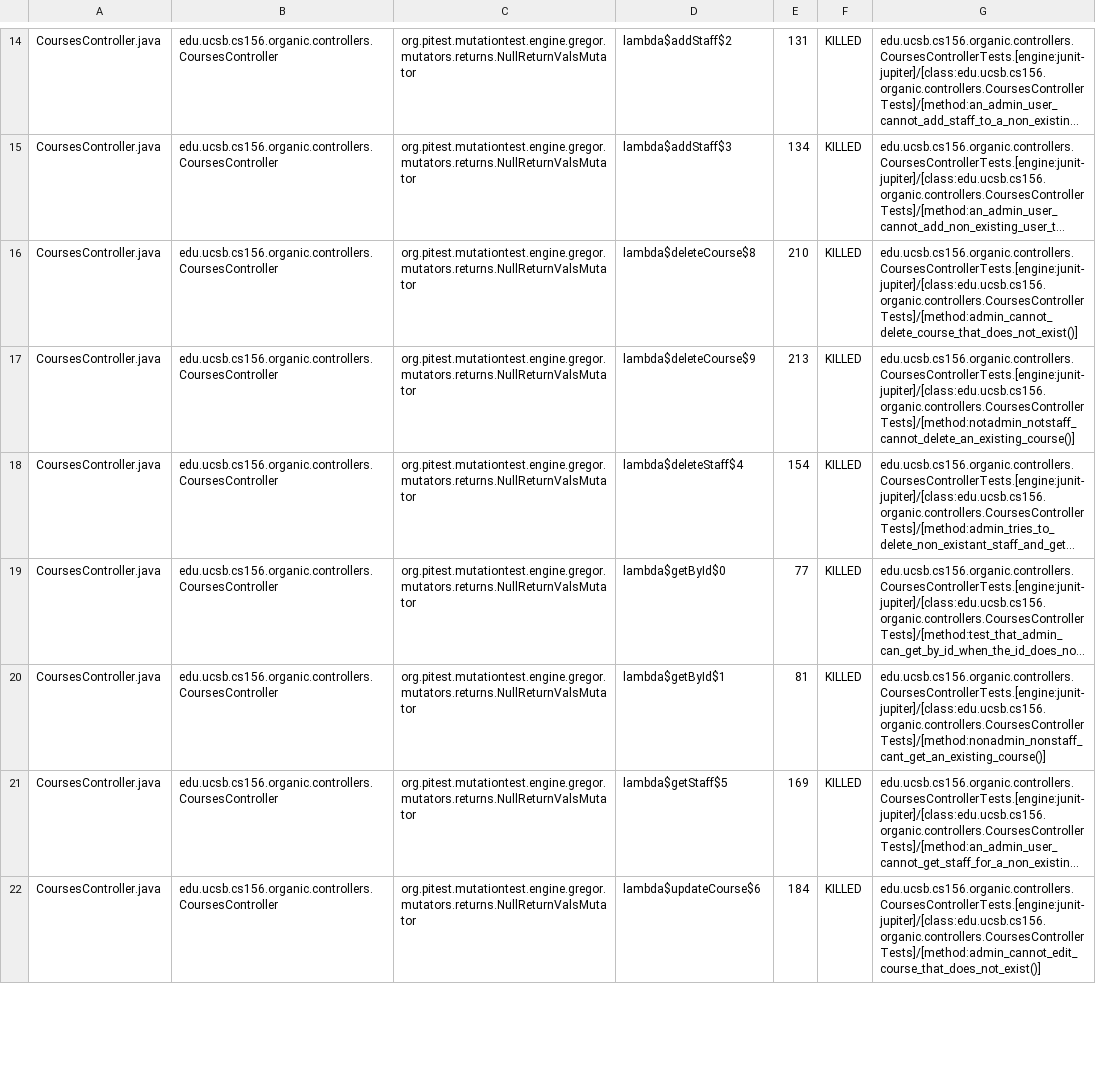
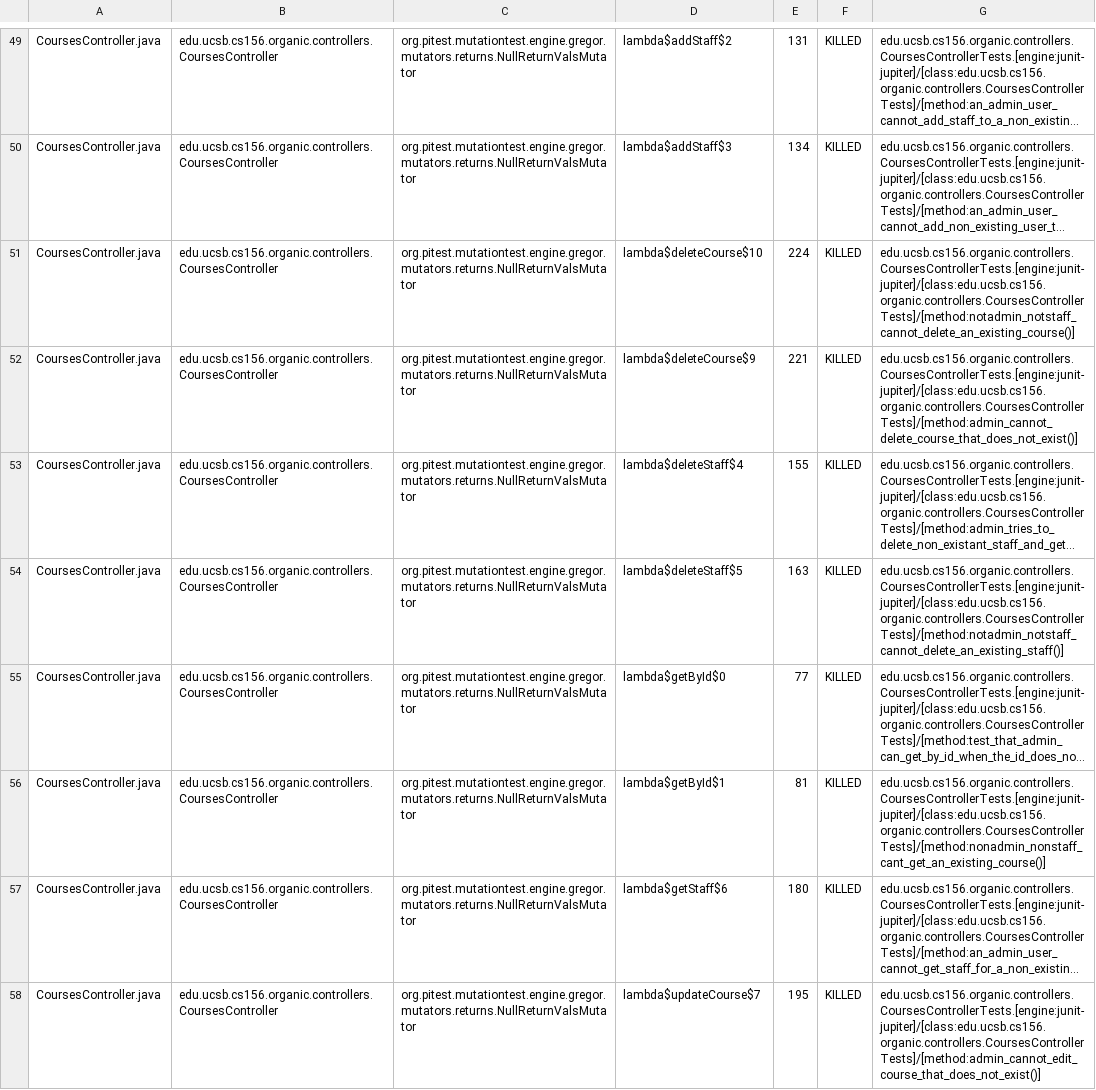
Before and after one commit to ucsb-cs156-f23/proj-organic-f23-6pm-1, a CSV file: pitest/mutations.csv, drawn as a sheet; only a part is shown, gaps mark what is left out; long unchanged cells end in …; addresses are those after the commit; the diff covers the shown part only; the diff names each change by its address in the sheet, - before the commit and + after, or states it on an @@ line.

Commit message:
Deploying to gh-pages from @ ucsb-cs156-f23/proj-organic-f23-6pm-1@8085b9f776f55560827a679fd584908934ab6528 🚀

```diff
--- a/pitest/mutations.csv
+++ b/pitest/mutations.csv
-D51: lambda$deleteCourse$8
+D51: lambda$deleteCourse$10
-E51: 210
+E51: 224
-G51: edu.ucsb.cs156.organic.controllers.CoursesControllerTests.[engine:junit-jupiter]/[class:edu.ucsb.cs156.organic.controllers.CoursesControllerTests]/[method:admin_cannot_delete_course_that_does_not_exist()]
+G51: edu.ucsb.cs156.organic.controllers.CoursesControllerTests.[engine:junit-jupiter]/[class:edu.ucsb.cs156.organic.controllers.CoursesControllerTests]/[method:notadmin_notstaff_cannot_delete_an_existing_course()]
-E52: 213
+E52: 221
-G52: edu.ucsb.cs156.organic.controllers.CoursesControllerTests.[engine:junit-jupiter]/[class:edu.ucsb.cs156.organic.controllers.CoursesControllerTests]/[method:notadmin_notstaff_cannot_delete_an_existing_course()]
+G52: edu.ucsb.cs156.organic.controllers.CoursesControllerTests.[engine:junit-jupiter]/[class:edu.ucsb.cs156.organic.controllers.CoursesControllerTests]/[method:admin_cannot_delete_course_that_does_not_exist()]
-E53: 154
+E53: 155
+row 54: CoursesController.java | edu.ucsb.cs156.organic.controllers.CoursesController | org.pitest.mutationtest.engine.gregor.mutators.returns.NullReturnValsMutator | lambda$deleteStaff$5 | 163 | KILLED | edu.ucsb.cs156.organic.controllers.CoursesControllerTests.[engine:junit-jupiter]/[class:edu.ucsb.cs156.organic.controllers.CoursesControllerTests]/[method:notadmin_notstaff_cannot_delete_an_existing_staff()]
-D57: lambda$getStaff$5
+D57: lambda$getStaff$6
-E57: 169
+E57: 180
-D58: lambda$updateCourse$6
+D58: lambda$updateCourse$7
-E58: 184
+E58: 195
```
Also changed, not shown: 9 added rows, 8 removed rows, 26 moved rows and 32 edited cells elsewhere in this file, 17 other files.
